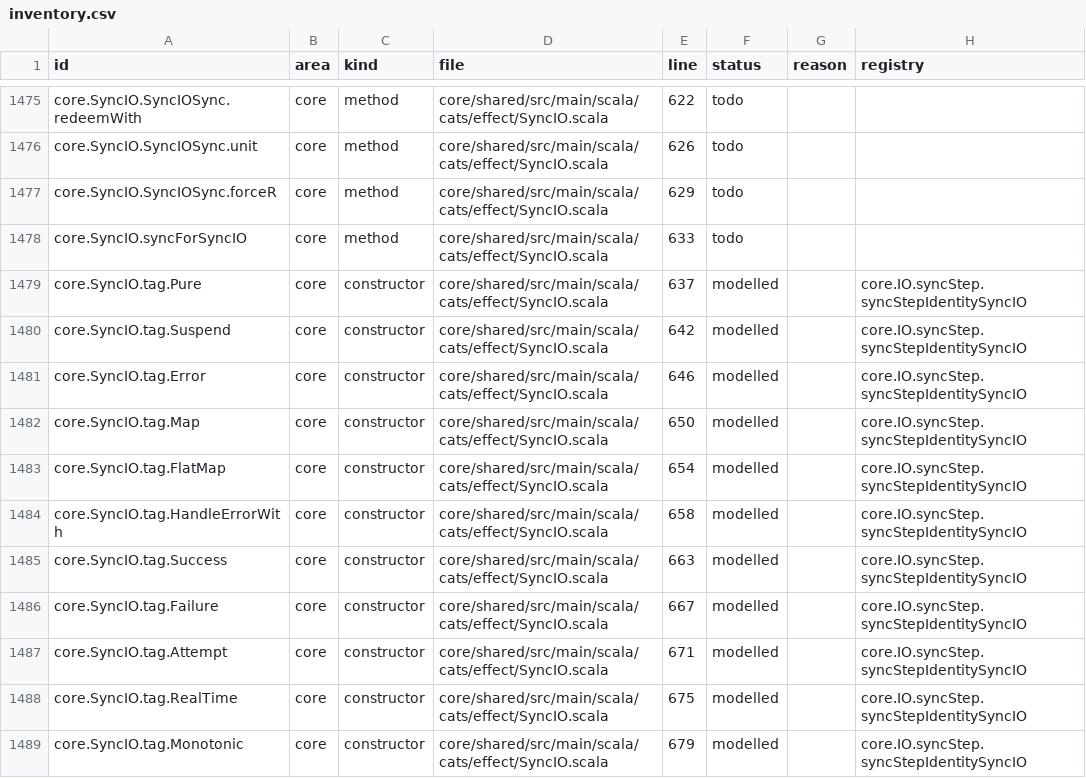
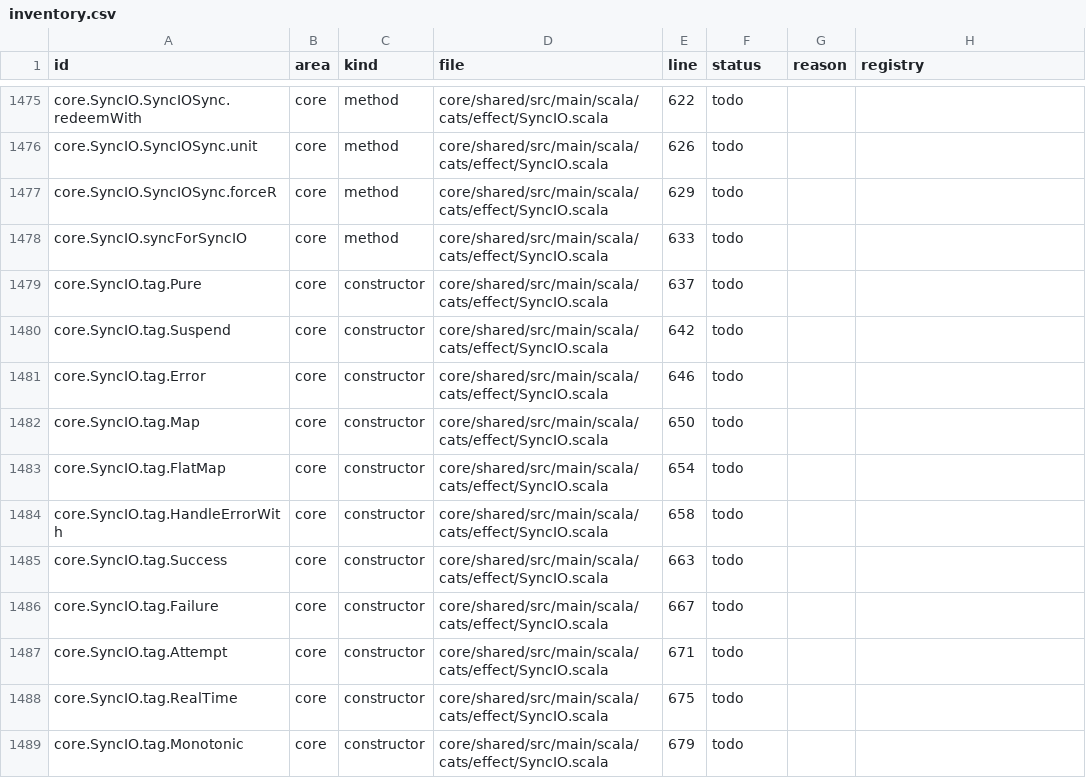
Before and after one commit to sideeffffect/cats-effect-in-lean, a CSV file: inventory/inventory.csv, drawn as a sheet; only a part is shown, gaps mark what is left out; the diff covers the shown part only.

```diff
--- a/inventory/inventory.csv
+++ b/inventory/inventory.csv
@@ -1478,12 +1478,12 @@ core.SyncIO.SyncIOSync.forceR,core,method,core/shared/src/main/scala/cats/effect
 core.SyncIO.syncForSyncIO,core,method,core/shared/src/main/scala/cats/effect/SyncIO.scala,633,todo,,
-core.SyncIO.tag.Pure,core,constructor,core/shared/src/main/scala/cats/effect/SyncIO.scala,637,modelled,,core.IO.syncStep.syncStepIdentitySyncIO
-core.SyncIO.tag.Suspend,core,constructor,core/shared/src/main/scala/cats/effect/SyncIO.scala,642,modelled,,core.IO.syncStep.syncStepIdentitySyncIO
-core.SyncIO.tag.Error,core,constructor,core/shared/src/main/scala/cats/effect/SyncIO.scala,646,modelled,,core.IO.syncStep.syncStepIdentitySyncIO
-core.SyncIO.tag.Map,core,constructor,core/shared/src/main/scala/cats/effect/SyncIO.scala,650,modelled,,core.IO.syncStep.syncStepIdentitySyncIO
-core.SyncIO.tag.FlatMap,core,constructor,core/shared/src/main/scala/cats/effect/SyncIO.scala,654,modelled,,core.IO.syncStep.syncStepIdentitySyncIO
-core.SyncIO.tag.HandleErrorWith,core,constructor,core/shared/src/main/scala/cats/effect/SyncIO.scala,658,modelled,,core.IO.syncStep.syncStepIdentitySyncIO
-core.SyncIO.tag.Success,core,constructor,core/shared/src/main/scala/cats/effect/SyncIO.scala,663,modelled,,core.IO.syncStep.syncStepIdentitySyncIO
-core.SyncIO.tag.Failure,core,constructor,core/shared/src/main/scala/cats/effect/SyncIO.scala,667,modelled,,core.IO.syncStep.syncStepIdentitySyncIO
-core.SyncIO.tag.Attempt,core,constructor,core/shared/src/main/scala/cats/effect/SyncIO.scala,671,modelled,,core.IO.syncStep.syncStepIdentitySyncIO
-core.SyncIO.tag.RealTime,core,constructor,core/shared/src/main/scala/cats/effect/SyncIO.scala,675,modelled,,core.IO.syncStep.syncStepIdentitySyncIO
-core.SyncIO.tag.Monotonic,core,constructor,core/shared/src/main/scala/cats/effect/SyncIO.scala,679,modelled,,core.IO.syncStep.syncStepIdentitySyncIO
+core.SyncIO.tag.Pure,core,constructor,core/shared/src/main/scala/cats/effect/SyncIO.scala,637,todo,,
+core.SyncIO.tag.Suspend,core,constructor,core/shared/src/main/scala/cats/effect/SyncIO.scala,642,todo,,
+core.SyncIO.tag.Error,core,constructor,core/shared/src/main/scala/cats/effect/SyncIO.scala,646,todo,,
+core.SyncIO.tag.Map,core,constructor,core/shared/src/main/scala/cats/effect/SyncIO.scala,650,todo,,
+core.SyncIO.tag.FlatMap,core,constructor,core/shared/src/main/scala/cats/effect/SyncIO.scala,654,todo,,
+core.SyncIO.tag.HandleErrorWith,core,constructor,core/shared/src/main/scala/cats/effect/SyncIO.scala,658,todo,,
+core.SyncIO.tag.Success,core,constructor,core/shared/src/main/scala/cats/effect/SyncIO.scala,663,todo,,
+core.SyncIO.tag.Failure,core,constructor,core/shared/src/main/scala/cats/effect/SyncIO.scala,667,todo,,
+core.SyncIO.tag.Attempt,core,constructor,core/shared/src/main/scala/cats/effect/SyncIO.scala,671,todo,,
+core.SyncIO.tag.RealTime,core,constructor,core/shared/src/main/scala/cats/effect/SyncIO.scala,675,todo,,
+core.SyncIO.tag.Monotonic,core,constructor,core/shared/src/main/scala/cats/effect/SyncIO.scala,679,todo,,
```
Also changed, not shown: 22 edited cells elsewhere in this file, 4 other files.
